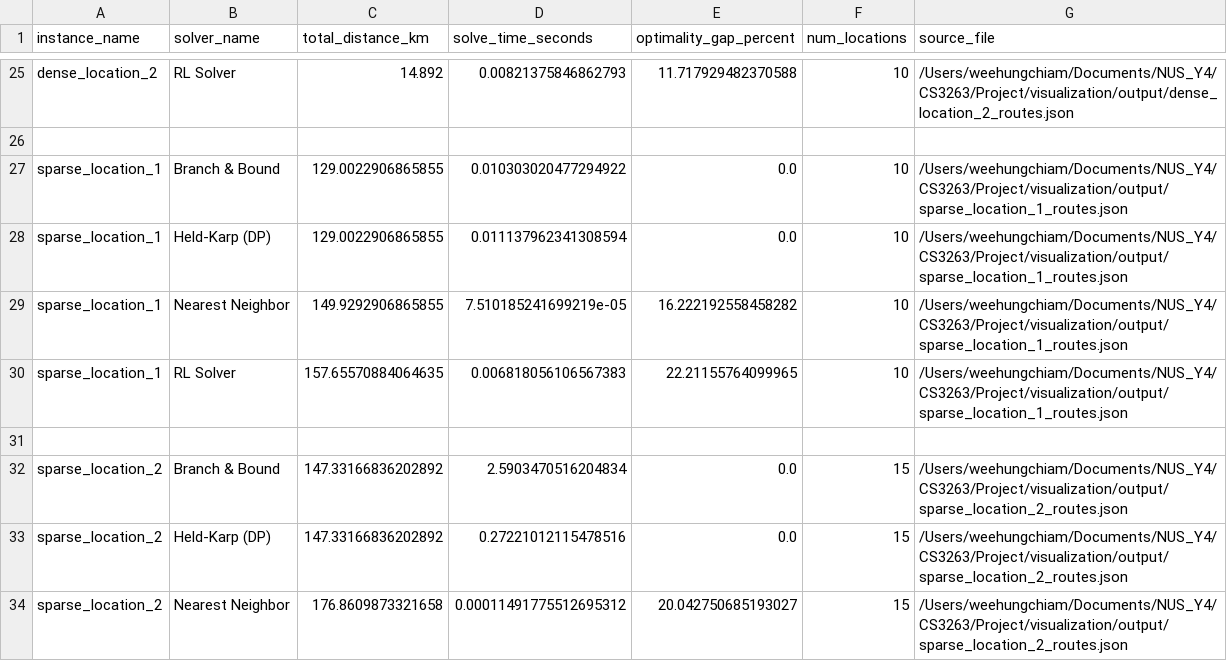
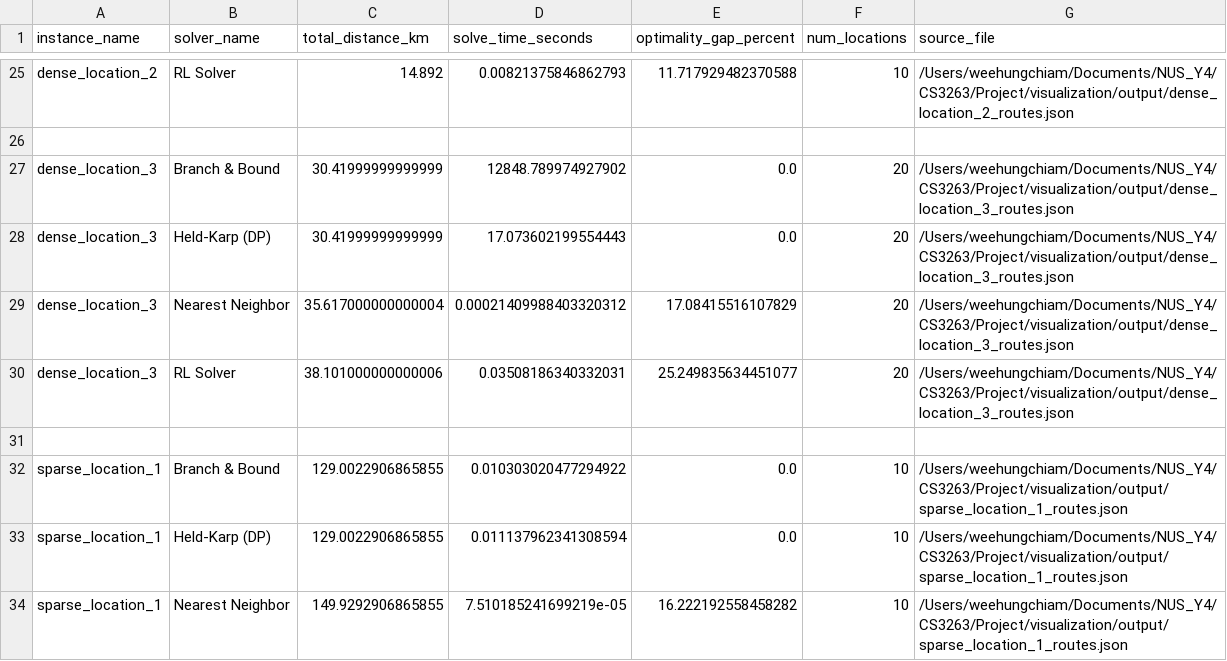
Before and after one commit to WeeeHung/tsp-solver, a CSV file: visualization/output/analysis/solver_metrics_summary.csv, drawn as a sheet; only a part is shown, gaps mark what is left out; the shorter side is filled out with more unchanged rows; the diff names each change by its address in the sheet, - before the commit and + after, or states it on an @@ line.

Commit message:
Update locations

```diff
--- a/visualization/output/analysis/solver_metrics_summary.csv
+++ b/visualization/output/analysis/solver_metrics_summary.csv
+row 27: dense_location_3 | Branch & Bound | 30.41999999999999 | 12848.789974927902 | 0.0 | 20 | /Users/weehungchiam/Documents/NUS_Y4/CS3263/Project/visualization/output/dense_location_3_routes.json
+row 28: dense_location_3 | Held-Karp (DP) | 30.41999999999999 | 17.073602199554443 | 0.0 | 20 | /Users/weehungchiam/Documents/NUS_Y4/CS3263/Project/visualization/output/dense_location_3_routes.json
+row 29: dense_location_3 | Nearest Neighbor | 35.617000000000004 | 0.00021409988403320312 | 17.08415516107829 | 20 | /Users/weehungchiam/Documents/NUS_Y4/CS3263/Project/visualization/output/dense_location_3_routes.json
+row 30: dense_location_3 | RL Solver | 38.101000000000006 | 0.03508186340332031 | 25.249835634451077 | 20 | /Users/weehungchiam/Documents/NUS_Y4/CS3263/Project/visualization/output/dense_location_3_routes.json
+row 31: (empty)
```
Also changed, not shown: 12 other files.
